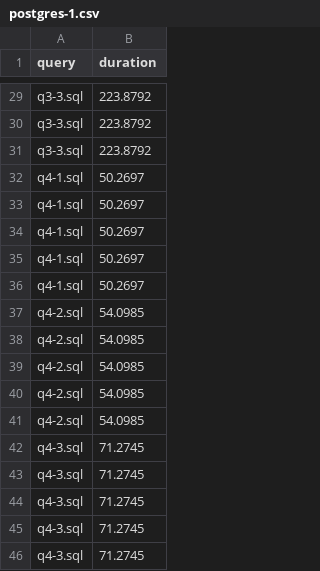
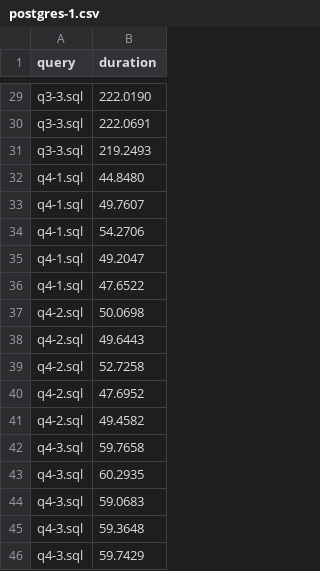
Before and after one commit to damslab/reproducibility, a CSV file: tmp-POLAR/static/4_1_endtoend/ssb-skew/postgres/postgres-1.csv, drawn as a sheet; only a part is shown, gaps mark what is left out; the diff covers the shown part only; the diff names each change by its address in the sheet, - before the commit and + after, or states it on an @@ line.

```diff
--- a/tmp-POLAR/static/4_1_endtoend/ssb-skew/postgres/postgres-1.csv
+++ b/tmp-POLAR/static/4_1_endtoend/ssb-skew/postgres/postgres-1.csv
-B29 (duration): 223.8792
+B29 (duration): 222.0190
-B30 (duration): 223.8792
+B30 (duration): 222.0691
-B31 (duration): 223.8792
+B31 (duration): 219.2493
-B32 (duration): 50.2697
+B32 (duration): 44.8480
-B33 (duration): 50.2697
+B33 (duration): 49.7607
-B34 (duration): 50.2697
+B34 (duration): 54.2706
-B35 (duration): 50.2697
+B35 (duration): 49.2047
-B36 (duration): 50.2697
+B36 (duration): 47.6522
-B37 (duration): 54.0985
+B37 (duration): 50.0698
-B38 (duration): 54.0985
+B38 (duration): 49.6443
-B39 (duration): 54.0985
+B39 (duration): 52.7258
-B40 (duration): 54.0985
+B40 (duration): 47.6952
-B41 (duration): 54.0985
+B41 (duration): 49.4582
-B42 (duration): 71.2745
+B42 (duration): 59.7658
-B43 (duration): 71.2745
+B43 (duration): 60.2935
-B44 (duration): 71.2745
+B44 (duration): 59.0683
-B45 (duration): 71.2745
+B45 (duration): 59.3648
-B46 (duration): 71.2745
+B46 (duration): 59.7429
```
Also changed, not shown: 27 edited cells elsewhere in this file.
